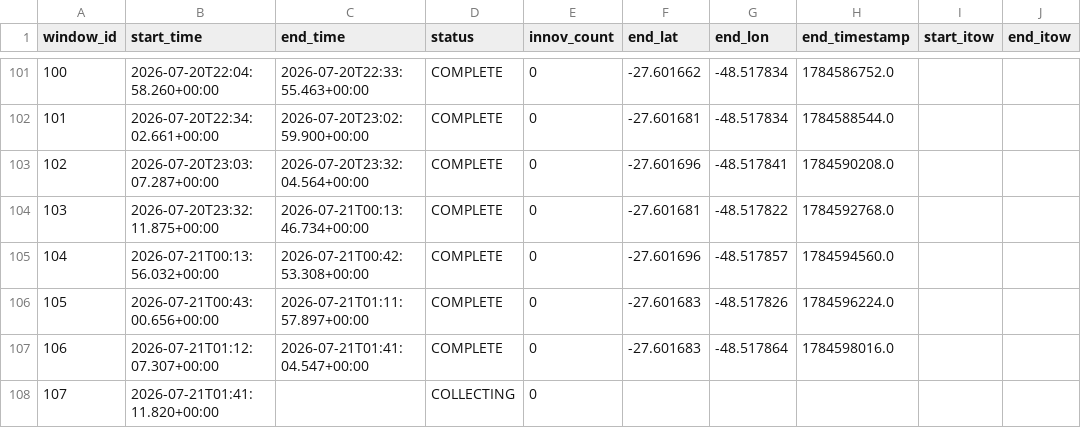
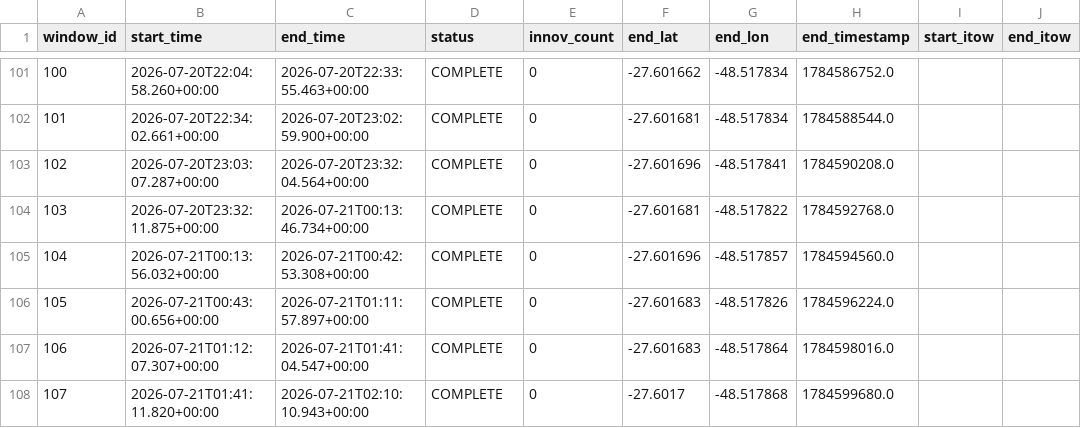
Before and after one commit to iandownie07/buoy-data, a CSV file: windows.csv, drawn as a sheet; only a part is shown, gaps mark what is left out.

```diff
--- a/windows.csv
+++ b/windows.csv
@@ -107,2 +107,2 @@ window_id,start_time,end_time,status,innov_count,end_lat,end_lon,end_timestamp,s
 106,2026-07-21T01:12:07.307+00:00,2026-07-21T01:41:04.547+00:00,COMPLETE,0,-27.601683,-48.517864,1784598016.0,,
-107,2026-07-21T01:41:11.820+00:00,,COLLECTING,0,,,,,
+107,2026-07-21T01:41:11.820+00:00,2026-07-21T02:10:10.943+00:00,COMPLETE,0,-27.6017,-48.517868,1784599680.0,,
```
Also changed, not shown: wave_bands.csv, wave_results.csv, 1 other file.
